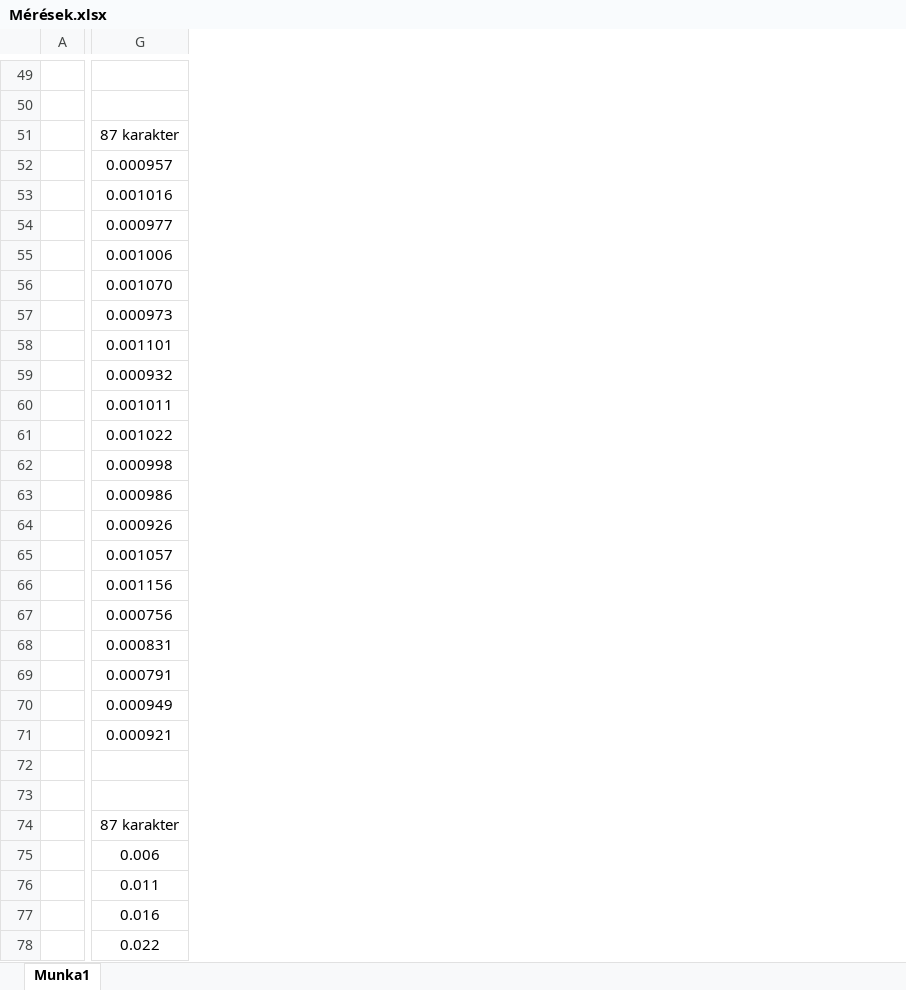
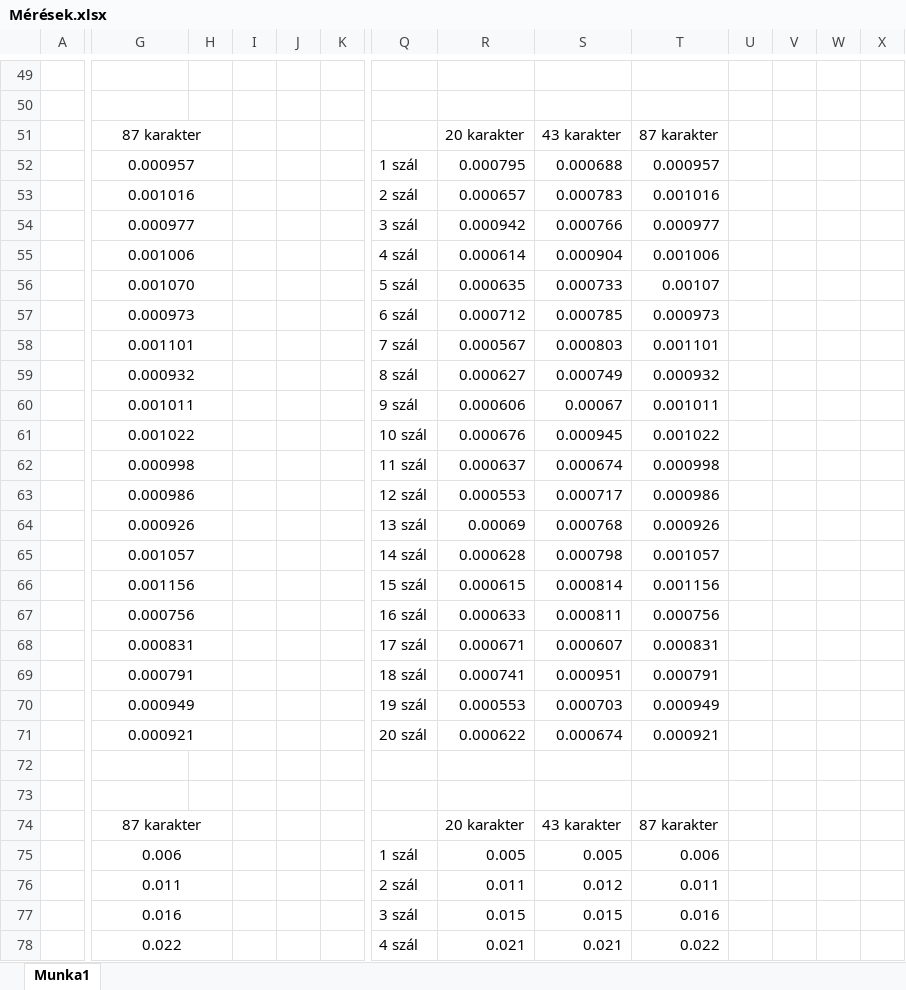
Before and after one commit to GryGabriel/GJ2N7R-Parallel, an Excel workbook: féléves feladat/Mérések.xlsx, sheet Munka1, drawn as a sheet; only a part is shown, gaps mark what is left out; values as stored, in another font and other column widths than the file's, no borders; charts and pictures not drawn; the diff covers the shown part only; the diff names each change by its address in the sheet, - before the commit and + after, or states it on an @@ line.

```diff
--- a/féléves feladat/Mérések.xlsx (sheet Munka1)
+++ b/féléves feladat/Mérések.xlsx (sheet Munka1)
+column H, empty
+column I, empty
+column J, empty
+column K, empty
+column Q, rows 52-78: 1 szál | 2 szál | 3 szál | 4 szál | 5 szál | 6 szál | 7 szál | 8 szál | 9 szál | 10 szál | 11 szál | 12 szál | 13 szál | 14 szál | 15 szál | 16 szál | 17 szál | 18 szál | 19 szál | 20 szál |  |  |  | 1 szál | 2 szál | 3 szál | 4 szál
+column R, rows 51-78: 20 karakter | 0.000795 | 0.000657 | 0.000942 | 0.000614 | 0.000635 | 0.000712 | 0.000567 | 0.000627 | 0.000606 | 0.000676 | 0.000637 | 0.000553 | 0.00069 | 0.000628 | 0.000615 | 0.000633 | 0.000671 | 0.000741 | 0.000553 | 0.000622 |  |  | 20 karakter | 0.005 | 0.011 | 0.015 | 0.021
+column S, rows 51-78: 43 karakter | 0.000688 | 0.000783 | 0.000766 | 0.000904 | 0.000733 | 0.000785 | 0.000803 | 0.000749 | 0.00067 | 0.000945 | 0.000674 | 0.000717 | 0.000768 | 0.000798 | 0.000814 | 0.000811 | 0.000607 | 0.000951 | 0.000703 | 0.000674 |  |  | 43 karakter | 0.005 | 0.012 | 0.015 | 0.021
+column T, rows 51-78: 87 karakter | 0.000957 | 0.001016 | 0.000977 | 0.001006 | 0.00107 | 0.000973 | 0.001101 | 0.000932 | 0.001011 | 0.001022 | 0.000998 | 0.000986 | 0.000926 | 0.001057 | 0.001156 | 0.000756 | 0.000831 | 0.000791 | 0.000949 | 0.000921 |  |  | 87 karakter | 0.006 | 0.011 | 0.016 | 0.022
+column U, empty
+column V, empty
+column W, empty
+column X, empty
+G51:H51 merged
+G52:H52 merged
+G53:H53 merged
+G54:H54 merged
+G55:H55 merged
+G56:H56 merged
+G57:H57 merged
+G58:H58 merged
+G59:H59 merged
+G60:H60 merged
+G61:H61 merged
+G62:H62 merged
+G63:H63 merged
+G64:H64 merged
+G65:H65 merged
+G66:H66 merged
+G67:H67 merged
+G68:H68 merged
+G69:H69 merged
+G70:H70 merged
+G71:H71 merged
+G74:H74 merged
+G75:H75 merged
+G76:H76 merged
+G77:H77 merged
+G78:H78 merged
```
Also changed, not shown: 5 added columns, 1 edited cell and merged cells elsewhere in this sheet, charts or pictures.
